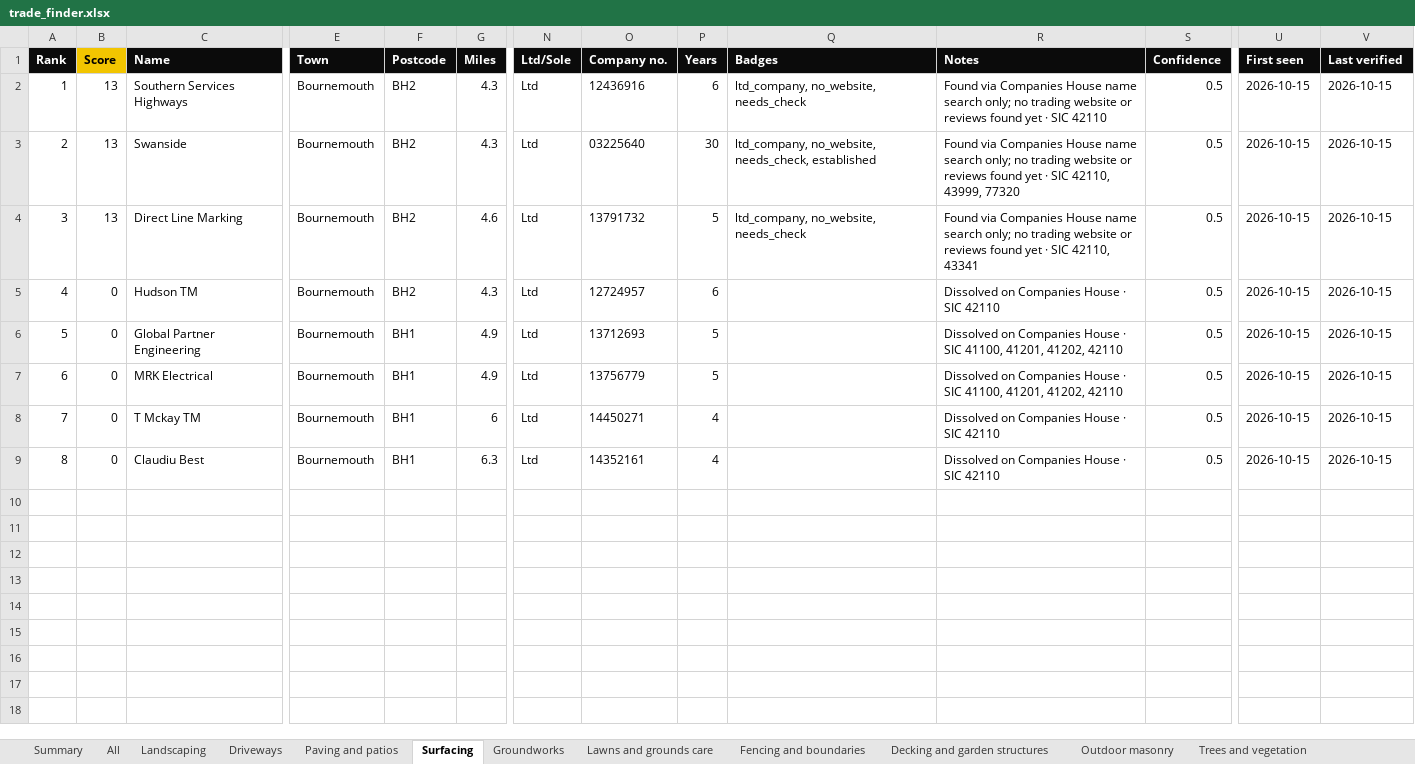
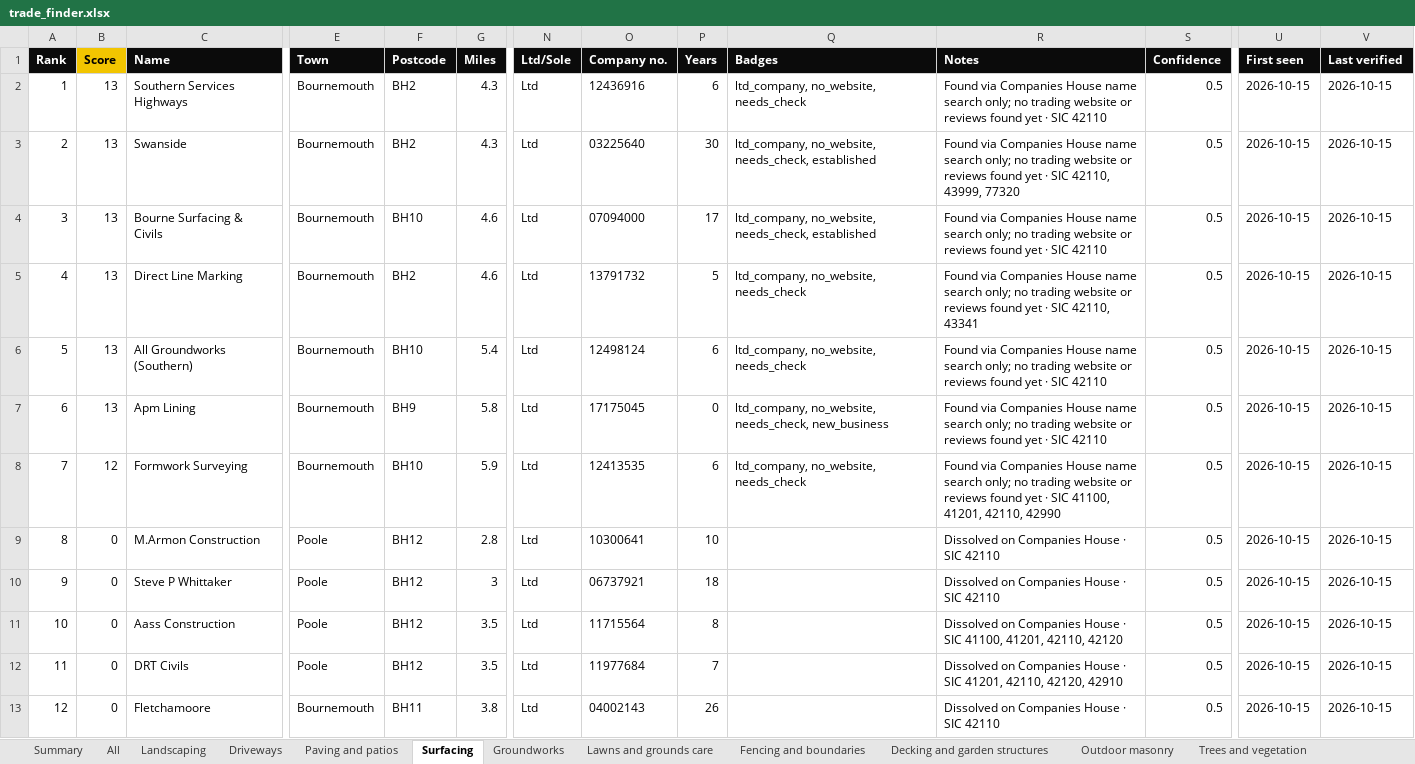
Before and after one commit to four2d/trade-finder, an Excel workbook: trade_finder.xlsx, sheet Surfacing, drawn as a sheet; only a part is shown, gaps mark what is left out; the shorter side is filled out with more unchanged rows; values as stored, in another font and other column widths than the file's, no borders; conditional formats not drawn; addresses are those after the commit; rows hold the shown columns only; the diff covers the shown part only; the diff names each change by its address in the sheet, - before the commit and + after, or states it on an @@ line.

```diff
--- a/trade_finder.xlsx (sheet Surfacing)
+++ b/trade_finder.xlsx (sheet Surfacing)
+row 4: 3 | 13 | Bourne Surfacing & Civils | Bournemouth | BH10 | 4.6 | Ltd | 07094000 | 17 | ltd_company, no_website, needs_check, established | Found via Companies House name search only; no trading website or reviews found yet · SIC 42110 | 0.5 | 2026-10-15 | 2026-10-15
@@ column A (Rank) renumbered between rows 5 and 23 @@
+row 6: 5 | 13 | All Groundworks (Southern) | Bournemouth | BH10 | 5.4 | Ltd | 12498124 | 6 | ltd_company, no_website, needs_check | Found via Companies House name search only; no trading website or reviews found yet · SIC 42110 | 0.5 | 2026-10-15 | 2026-10-15
+row 7: 6 | 13 | Apm Lining | Bournemouth | BH9 | 5.8 | Ltd | 17175045 | 0 | ltd_company, no_website, needs_check, new_business | Found via Companies House name search only; no trading website or reviews found yet · SIC 42110 | 0.5 | 2026-10-15 | 2026-10-15
+row 8: 7 | 12 | Formwork Surveying | Bournemouth | BH10 | 5.9 | Ltd | 12413535 | 6 | ltd_company, no_website, needs_check | Found via Companies House name search only; no trading website or reviews found yet · SIC 41100, 41201, 42110, 42990 | 0.5 | 2026-10-15 | 2026-10-15
+row 9: 8 | 0 | M.Armon Construction | Poole | BH12 | 2.8 | Ltd | 10300641 | 10 |  | Dissolved on Companies House · SIC 42110 | 0.5 | 2026-10-15 | 2026-10-15
+row 10: 9 | 0 | Steve P Whittaker | Poole | BH12 | 3 | Ltd | 06737921 | 18 |  | Dissolved on Companies House · SIC 42110 | 0.5 | 2026-10-15 | 2026-10-15
+row 11: 10 | 0 | Aass Construction | Poole | BH12 | 3.5 | Ltd | 11715564 | 8 |  | Dissolved on Companies House · SIC 41100, 41201, 42110, 42120 | 0.5 | 2026-10-15 | 2026-10-15
+row 12: 11 | 0 | DRT Civils | Poole | BH12 | 3.5 | Ltd | 11977684 | 7 |  | Dissolved on Companies House · SIC 41201, 42110, 42120, 42910 | 0.5 | 2026-10-15 | 2026-10-15
+row 13: 12 | 0 | Fletchamoore | Bournemouth | BH11 | 3.8 | Ltd | 04002143 | 26 |  | Dissolved on Companies House · SIC 42110 | 0.5 | 2026-10-15 | 2026-10-15
```
Also changed, not shown: 13 added rows elsewhere in this sheet, sheet All, sheet Needs check, sheet Driveways, sheet Groundworks, sheet Exterior cleaning and restorati, sheet Landscaping, 4 more sheets, hidden cells, 14 other files.
